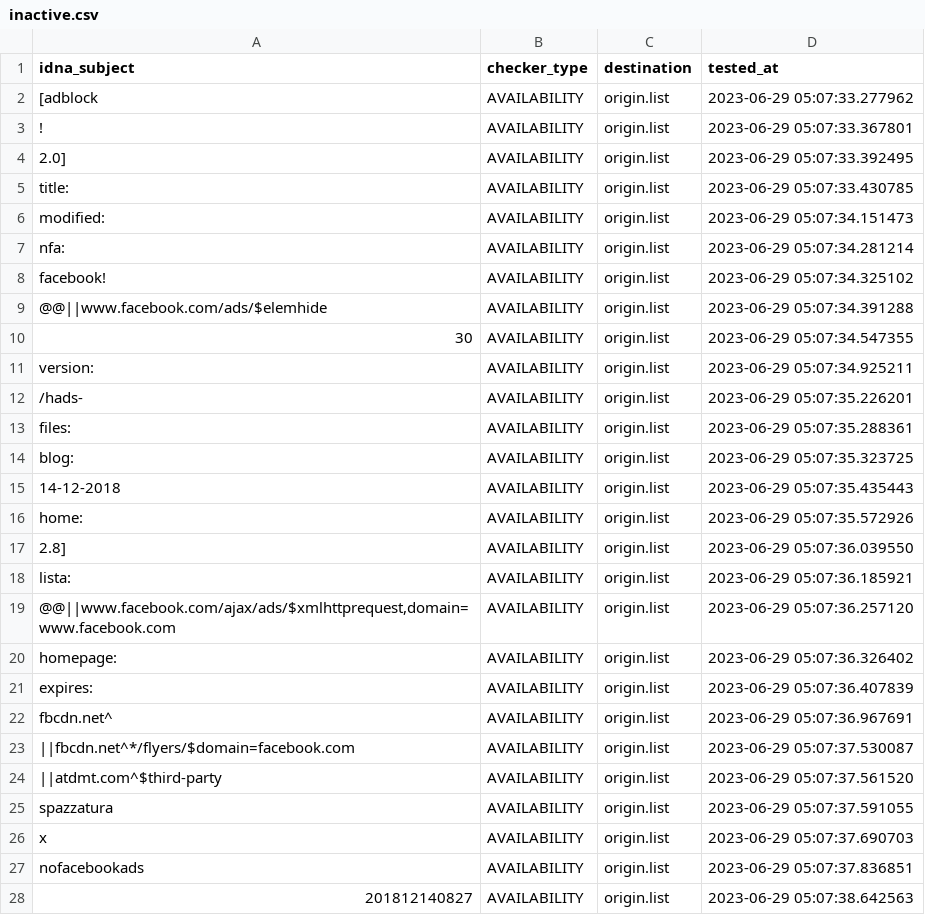
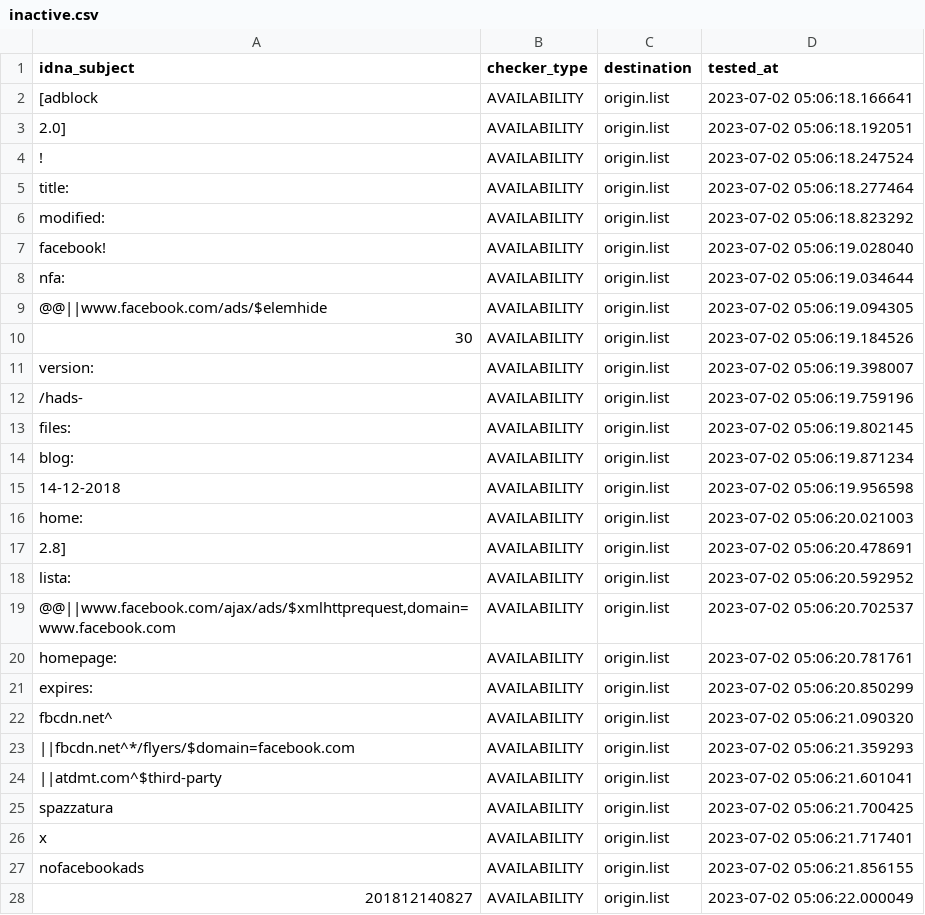
Before and after one commit to dead-hosts/xfiles_facebook_git_gioxx, a CSV file: .pyfunceble/inactive.csv, drawn as a sheet; only a part is shown; the diff covers the shown part only.

```diff
--- a/.pyfunceble/inactive.csv
+++ b/.pyfunceble/inactive.csv
@@ -1,28 +1,28 @@
 idna_subject,checker_type,destination,tested_at
-[adblock,AVAILABILITY,origin.list,2023-06-29 05:07:33.277962
-!,AVAILABILITY,origin.list,2023-06-29 05:07:33.367801
-2.0],AVAILABILITY,origin.list,2023-06-29 05:07:33.392495
-title:,AVAILABILITY,origin.list,2023-06-29 05:07:33.430785
-modified:,AVAILABILITY,origin.list,2023-06-29 05:07:34.151473
-nfa:,AVAILABILITY,origin.list,2023-06-29 05:07:34.281214
-facebook!,AVAILABILITY,origin.list,2023-06-29 05:07:34.325102
-@@||www.facebook.com/ads/$elemhide,AVAILABILITY,origin.list,2023-06-29 05:07:34.391288
-30,AVAILABILITY,origin.list,2023-06-29 05:07:34.547355
-version:,AVAILABILITY,origin.list,2023-06-29 05:07:34.925211
-/hads-,AVAILABILITY,origin.list,2023-06-29 05:07:35.226201
-files:,AVAILABILITY,origin.list,2023-06-29 05:07:35.288361
-blog:,AVAILABILITY,origin.list,2023-06-29 05:07:35.323725
-14-12-2018,AVAILABILITY,origin.list,2023-06-29 05:07:35.435443
-home:,AVAILABILITY,origin.list,2023-06-29 05:07:35.572926
-2.8],AVAILABILITY,origin.list,2023-06-29 05:07:36.039550
-lista:,AVAILABILITY,origin.list,2023-06-29 05:07:36.185921
-"@@||www.facebook.com/ajax/ads/$xmlhttprequest,domain=www.facebook.com",AVAILABILITY,origin.list,2023-06-29 05:07:36.257120
-homepage:,AVAILABILITY,origin.list,2023-06-29 05:07:36.326402
-expires:,AVAILABILITY,origin.list,2023-06-29 05:07:36.407839
-fbcdn.net^,AVAILABILITY,origin.list,2023-06-29 05:07:36.967691
-||fbcdn.net^*/flyers/$domain=facebook.com,AVAILABILITY,origin.list,2023-06-29 05:07:37.530087
-||atdmt.com^$third-party,AVAILABILITY,origin.list,2023-06-29 05:07:37.561520
-spazzatura,AVAILABILITY,origin.list,2023-06-29 05:07:37.591055
-x,AVAILABILITY,origin.list,2023-06-29 05:07:37.690703
-nofacebookads,AVAILABILITY,origin.list,2023-06-29 05:07:37.836851
-201812140827,AVAILABILITY,origin.list,2023-06-29 05:07:38.642563
+[adblock,AVAILABILITY,origin.list,2023-07-02 05:06:18.166641
+2.0],AVAILABILITY,origin.list,2023-07-02 05:06:18.192051
+!,AVAILABILITY,origin.list,2023-07-02 05:06:18.247524
+title:,AVAILABILITY,origin.list,2023-07-02 05:06:18.277464
+modified:,AVAILABILITY,origin.list,2023-07-02 05:06:18.823292
+facebook!,AVAILABILITY,origin.list,2023-07-02 05:06:19.028040
+nfa:,AVAILABILITY,origin.list,2023-07-02 05:06:19.034644
+@@||www.facebook.com/ads/$elemhide,AVAILABILITY,origin.list,2023-07-02 05:06:19.094305
+30,AVAILABILITY,origin.list,2023-07-02 05:06:19.184526
+version:,AVAILABILITY,origin.list,2023-07-02 05:06:19.398007
+/hads-,AVAILABILITY,origin.list,2023-07-02 05:06:19.759196
+files:,AVAILABILITY,origin.list,2023-07-02 05:06:19.802145
+blog:,AVAILABILITY,origin.list,2023-07-02 05:06:19.871234
+14-12-2018,AVAILABILITY,origin.list,2023-07-02 05:06:19.956598
+home:,AVAILABILITY,origin.list,2023-07-02 05:06:20.021003
+2.8],AVAILABILITY,origin.list,2023-07-02 05:06:20.478691
+lista:,AVAILABILITY,origin.list,2023-07-02 05:06:20.592952
+"@@||www.facebook.com/ajax/ads/$xmlhttprequest,domain=www.facebook.com",AVAILABILITY,origin.list,2023-07-02 05:06:20.702537
+homepage:,AVAILABILITY,origin.list,2023-07-02 05:06:20.781761
+expires:,AVAILABILITY,origin.list,2023-07-02 05:06:20.850299
+fbcdn.net^,AVAILABILITY,origin.list,2023-07-02 05:06:21.090320
+||fbcdn.net^*/flyers/$domain=facebook.com,AVAILABILITY,origin.list,2023-07-02 05:06:21.359293
+||atdmt.com^$third-party,AVAILABILITY,origin.list,2023-07-02 05:06:21.601041
+spazzatura,AVAILABILITY,origin.list,2023-07-02 05:06:21.700425
+x,AVAILABILITY,origin.list,2023-07-02 05:06:21.717401
+nofacebookads,AVAILABILITY,origin.list,2023-07-02 05:06:21.856155
+201812140827,AVAILABILITY,origin.list,2023-07-02 05:06:22.000049
```
Also changed, not shown: 5 edited cells elsewhere in this file, 7 other files.
